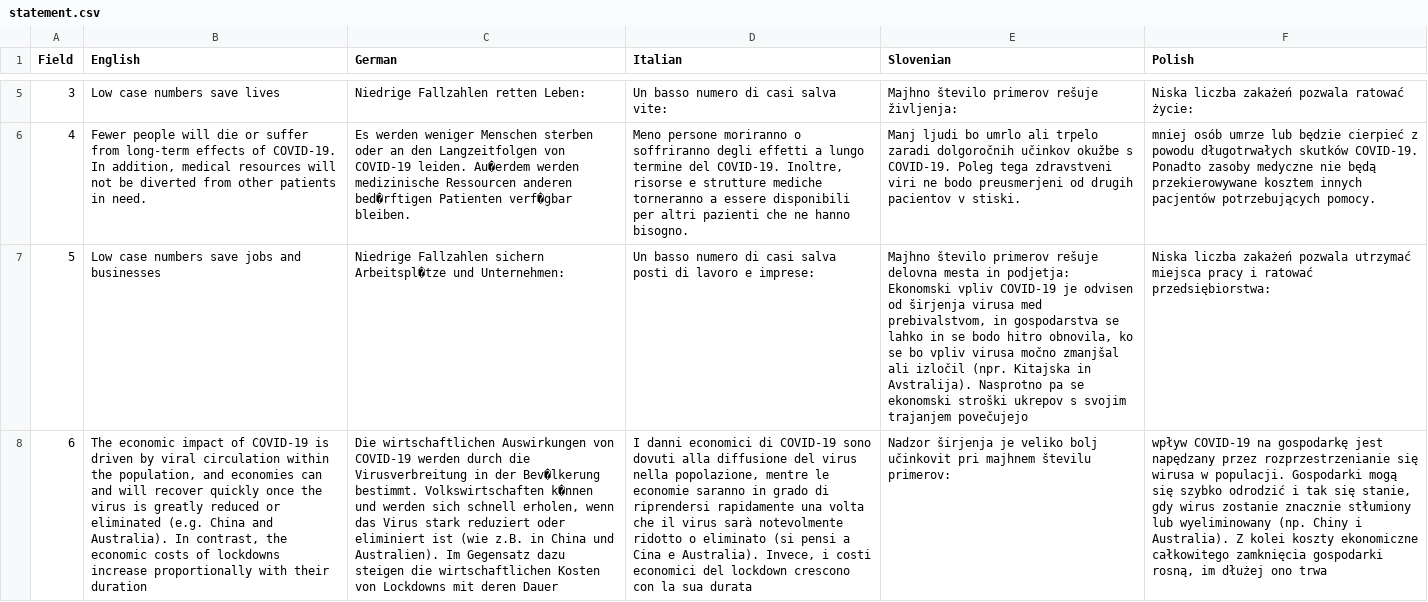
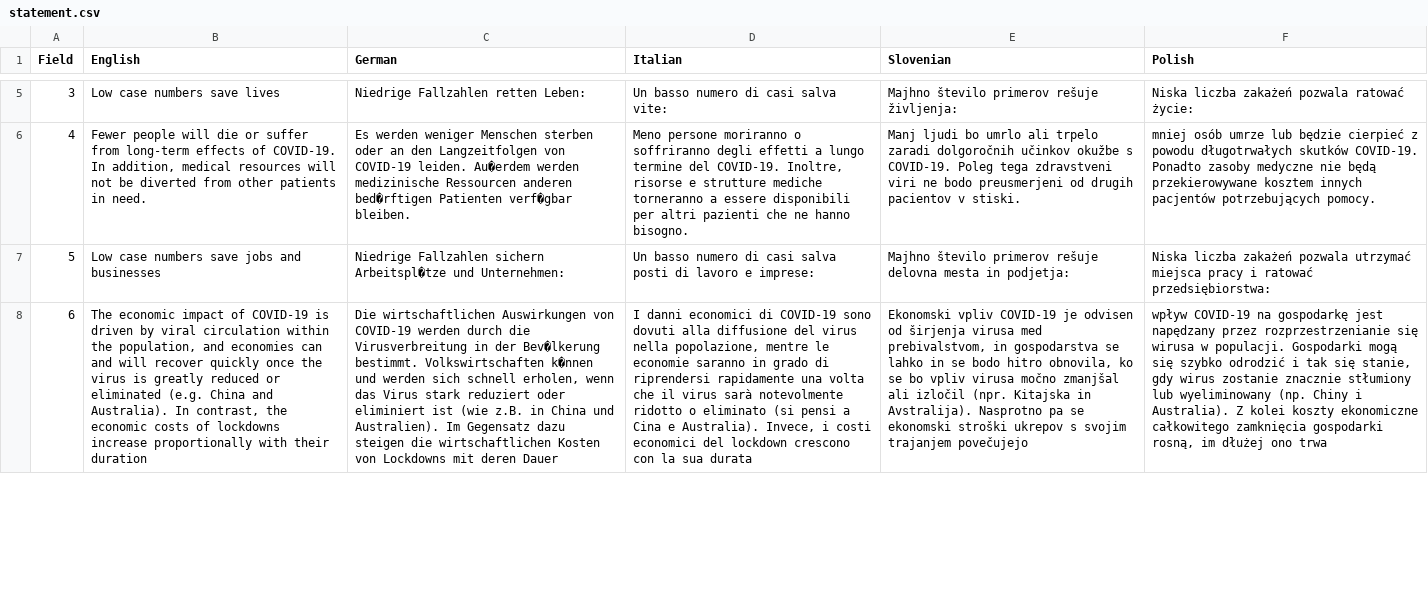
Before and after one commit to raynigon/webStatement, a CSV file: page/data/statement.csv, drawn as a sheet; only a part is shown, gaps mark what is left out; the diff covers the shown part only; the diff names each change by its address in the sheet, - before the commit and + after, or states it on an @@ line.

```diff
--- a/page/data/statement.csv
+++ b/page/data/statement.csv
-E7 (Slovenian): …in podjetja: Ekonomski vpliv COVID-19 je odvisen od širjenja virusa med prebivalstvom, in gospodarstva se lahko in se bodo hitro obnovila, ko se bo vpliv virusa močno zmanjšal ali izločil (npr. Kitajska in Avstralija). Nasprotno pa se ekonomski stroški ukrepov s svojim trajanjem povečujejo
+E7 (Slovenian): …in podjetja:
-E8 (Slovenian): Nadzor širjenja je veliko bolj učinkovit pri majhnem številu primerov:
+E8 (Slovenian): Ekonomski vpliv COVID-19 je odvisen od širjenja virusa med prebivalstvom, in gospodarstva se lahko in se bodo hitro obnovila, ko se bo vpliv virusa močno zmanjšal ali izločil (npr. Kitajska in Avstralija). Nasprotno pa se ekonomski stroški ukrepov s svojim trajanjem povečujejo
```
Also changed, not shown: 2 edited cells elsewhere in this file, 33 other files.
